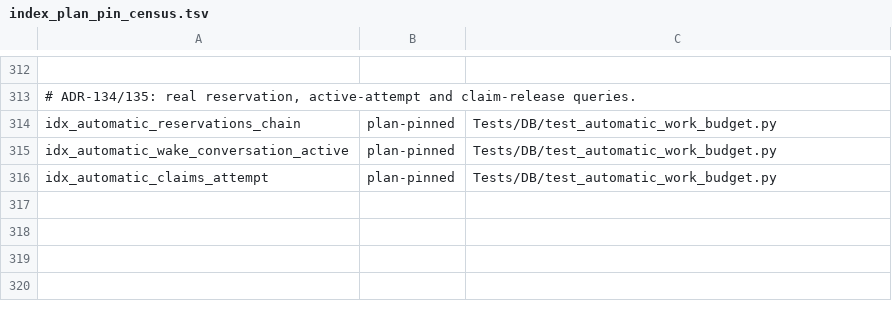
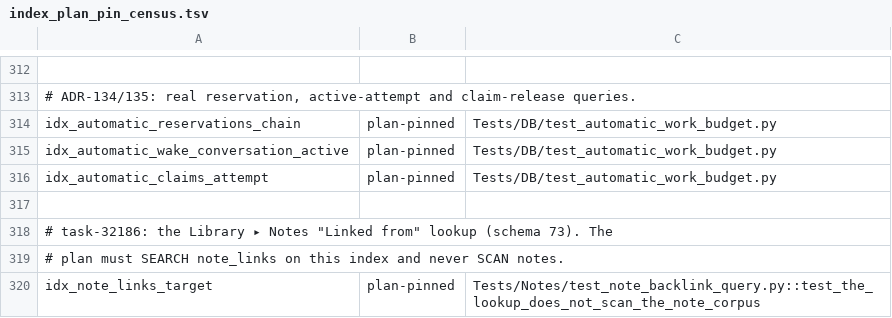
Before and after one commit to rmusser01/tldw_chatbook, a TSV file: scripts/index_plan_pin_census.tsv, drawn as a sheet; only a part is shown, gaps mark what is left out.

```diff
--- a/scripts/index_plan_pin_census.tsv
+++ b/scripts/index_plan_pin_census.tsv
@@ -316 +316,5 @@ idx_automatic_wake_conversation_active	plan-pinned	Tests/DB/test_automatic_work_
 idx_automatic_claims_attempt	plan-pinned	Tests/DB/test_automatic_work_budget.py
+
+# task-32186: the Library ▸ Notes "Linked from" lookup (schema 73). The
+# plan must SEARCH note_links on this index and never SCAN notes.
+idx_note_links_target	plan-pinned	Tests/Notes/test_note_backlink_query.py::test_the_lookup_does_not_scan_the_note_corpus
```
Also changed, not shown: 1 other file.
